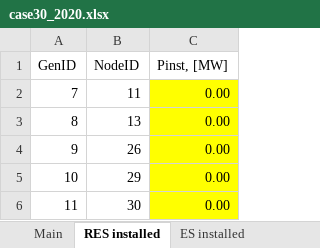
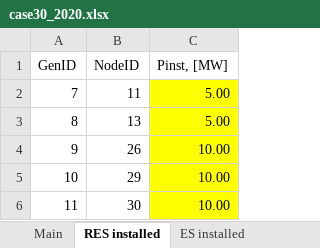
Before and after one commit to micaelsimoes/shared-resource-planning-no_esso-v2, an Excel workbook: data/CS1/case30/case30_2020.xlsx, sheet RES installed, drawn as a sheet; values as stored, in another font and other column widths than the file's, no borders; the diff names each change by its address in the sheet, - before the commit and + after, or states it on an @@ line.

```diff
--- a/data/CS1/case30/case30_2020.xlsx (sheet RES installed)
+++ b/data/CS1/case30/case30_2020.xlsx (sheet RES installed)
-C2:C3 (Pinst, [MW]): 0.00
+C2:C3 (Pinst, [MW]): 5.00
-C4:C6 (Pinst, [MW]): 0.00
+C4:C6 (Pinst, [MW]): 10.00
```
Also changed, not shown: sheet Pg, Summer, S1, sheet Pg, Winter, S1, sheet Main, data/CS1/Market Data/CS1_market_data_2020.xlsx, data/CS1/case18_2/case18_2_2020.xlsx, 19 other files.
